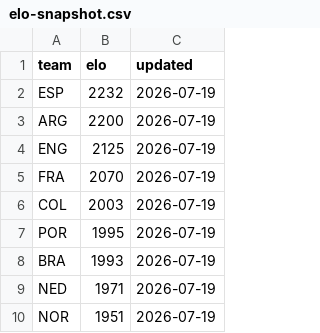
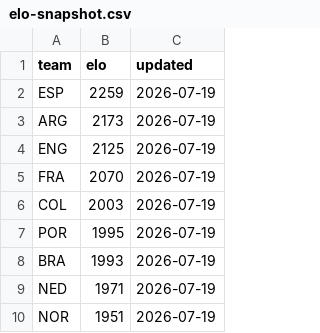
Before and after one commit to galando/world-cup-2026-predictor, a CSV file: scripts/data/elo-snapshot.csv, drawn as a sheet; only a part is shown.

Commit message:
chore: update match data 2026-07-19T23:50:08Z

```diff
--- a/scripts/data/elo-snapshot.csv
+++ b/scripts/data/elo-snapshot.csv
@@ -1,4 +1,4 @@
 team,elo,updated
-ESP,2232,2026-07-19
-ARG,2200,2026-07-19
+ESP,2259,2026-07-19
+ARG,2173,2026-07-19
 ENG,2125,2026-07-19
```
